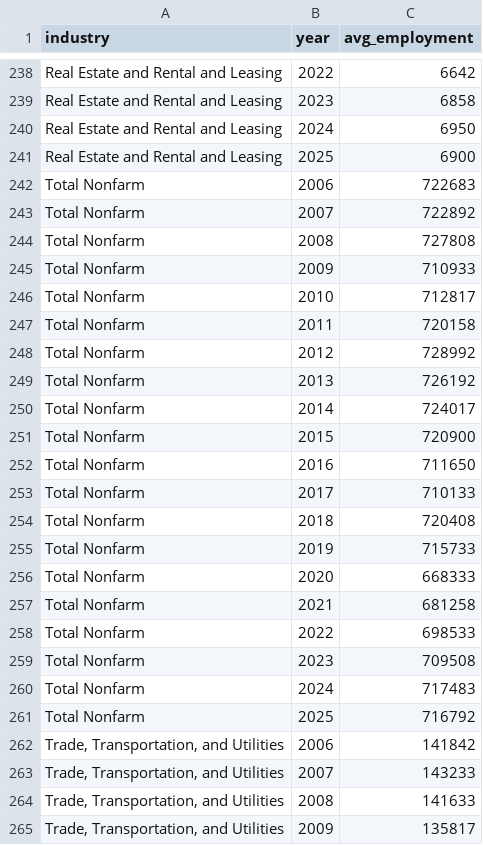
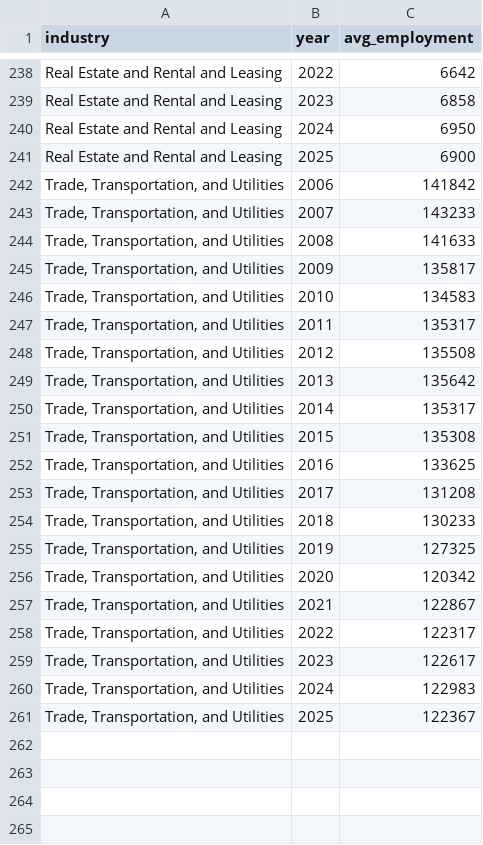
Before and after one commit to bgizzle78/insights-project-v2, a CSV file: data/final/bls_employment_by_industry.csv, drawn as a sheet; only a part is shown, gaps mark what is left out; the shorter side is filled out with more unchanged rows; the diff names each change by its address in the sheet, - before the commit and + after, or states it on an @@ line.

```diff
--- a/data/final/bls_employment_by_industry.csv
+++ b/data/final/bls_employment_by_industry.csv
-row 242: Total Nonfarm | 2006 | 722683
-row 243: Total Nonfarm | 2007 | 722892
-row 244: Total Nonfarm | 2008 | 727808
-row 245: Total Nonfarm | 2009 | 710933
-row 246: Total Nonfarm | 2010 | 712817
-row 247: Total Nonfarm | 2011 | 720158
-row 248: Total Nonfarm | 2012 | 728992
-row 249: Total Nonfarm | 2013 | 726192
-row 250: Total Nonfarm | 2014 | 724017
-row 251: Total Nonfarm | 2015 | 720900
-row 252: Total Nonfarm | 2016 | 711650
-row 253: Total Nonfarm | 2017 | 710133
-row 254: Total Nonfarm | 2018 | 720408
-row 255: Total Nonfarm | 2019 | 715733
-row 256: Total Nonfarm | 2020 | 668333
-row 257: Total Nonfarm | 2021 | 681258
-row 258: Total Nonfarm | 2022 | 698533
-row 259: Total Nonfarm | 2023 | 709508
-row 260: Total Nonfarm | 2024 | 717483
-row 261: Total Nonfarm | 2025 | 716792
```
Also changed, not shown: 13 other files.
